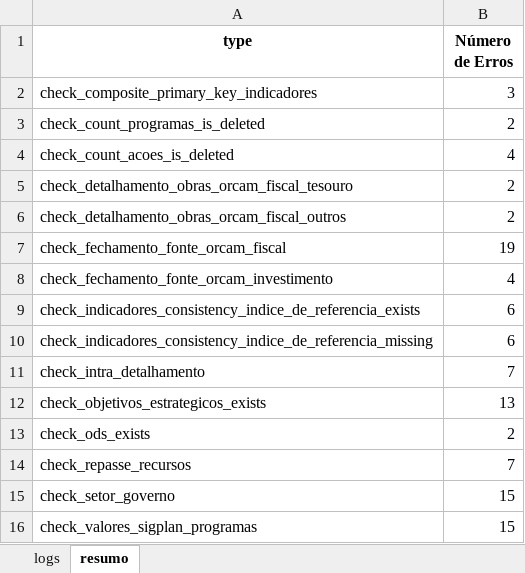
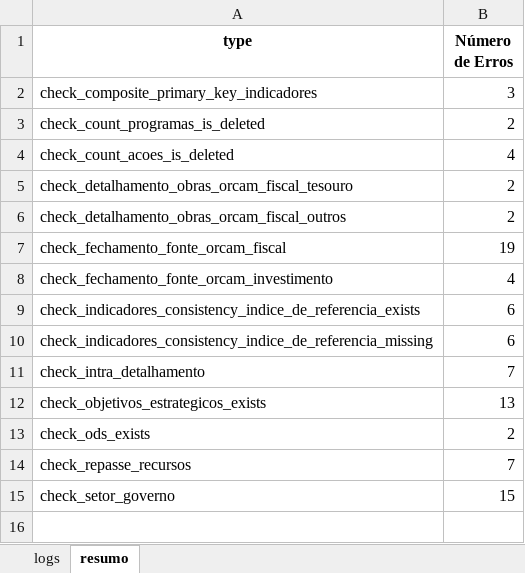
Before and after one commit to splor-mg/checks-planejamento-report, an Excel workbook: data/checks-planejamento.xlsx, sheet resumo, drawn as a sheet; values as stored, in another font and other column widths than the file's, no borders; the diff names each change by its address in the sheet, - before the commit and + after, or states it on an @@ line.

```diff
--- a/data/checks-planejamento.xlsx (sheet resumo)
+++ b/data/checks-planejamento.xlsx (sheet resumo)
-row 16: check_valores_sigplan_programas | 15
```
Also changed, not shown: sheet logs, data/dados_sigplan_2027/indicadores_planejamento.xlsx, data/dados_sigplan_2027/programas_planejamento.xlsx, 18 other files.
